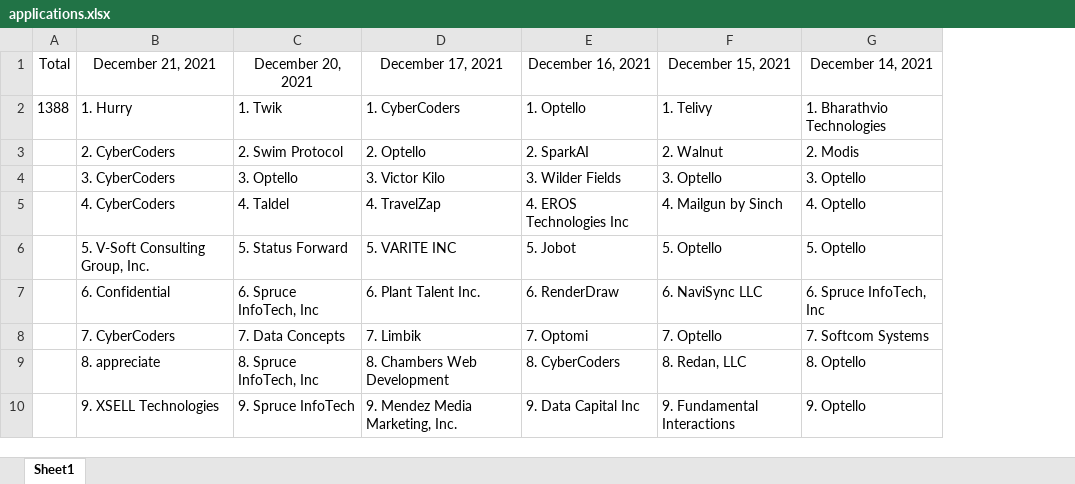
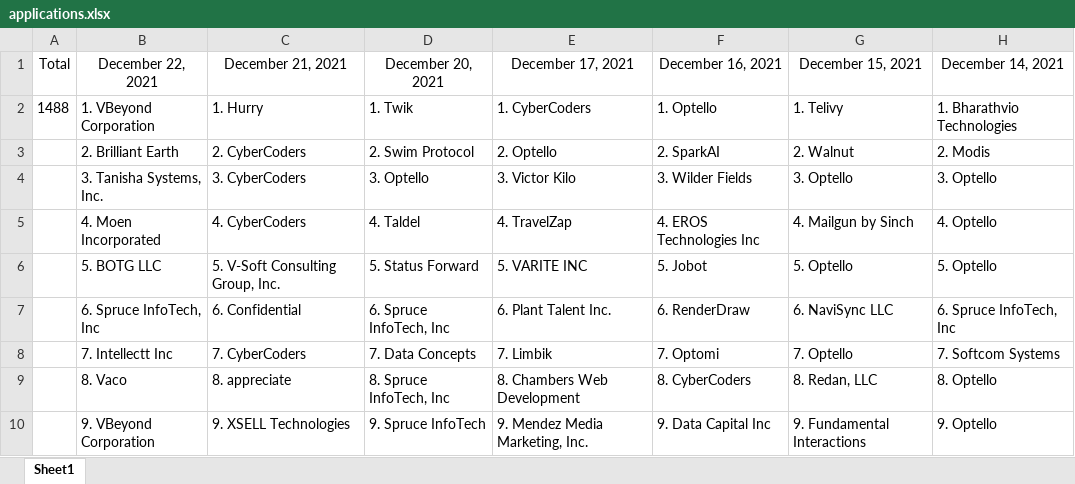
Before and after one commit to ConnorMooneyhan/applications, an Excel workbook: applications.xlsx, sheet Sheet1, drawn as a sheet; only a part is shown; values as stored, in another font and other column widths than the file's, no borders; the diff names each change by its address in the sheet, - before the commit and + after, or states it on an @@ line.

Commit message:
Add December 22, 2021

```diff
--- a/applications.xlsx (sheet Sheet1)
+++ b/applications.xlsx (sheet Sheet1)
+column B (December 22, 2021), rows 2-10: 1. VBeyond Corporation | 2. Brilliant Earth | 3. Tanisha Systems, Inc. | 4. Moen Incorporated | 5. BOTG LLC | 6. Spruce InfoTech, Inc | 7. Intellectt Inc | 8. Vaco | 9. VBeyond Corporation
-A2 (Total): 1388
+A2 (Total): 1488
```
